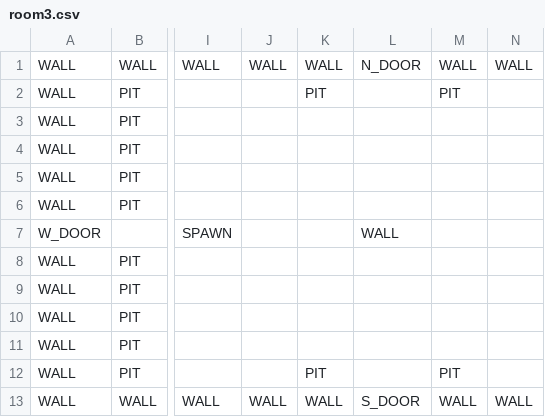
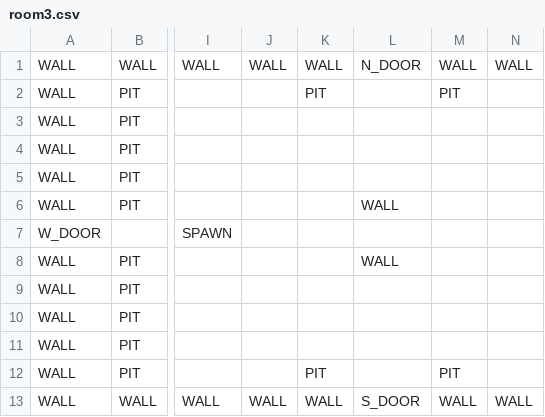
Before and after one commit to Callilf/tactical-journey, a CSV file: android/assets/data/rooms/room3.csv, drawn as a sheet; only a part is shown, gaps mark what is left out; the diff names each change by its address in the sheet, - before the commit and + after, or states it on an @@ line.

Commit message:
Modified room3 layout

```diff
--- a/android/assets/data/rooms/room3.csv
+++ b/android/assets/data/rooms/room3.csv
-L6: (empty)
+L6: WALL
-L7: WALL
+L7: (empty)
-L8: (empty)
+L8: WALL
```
